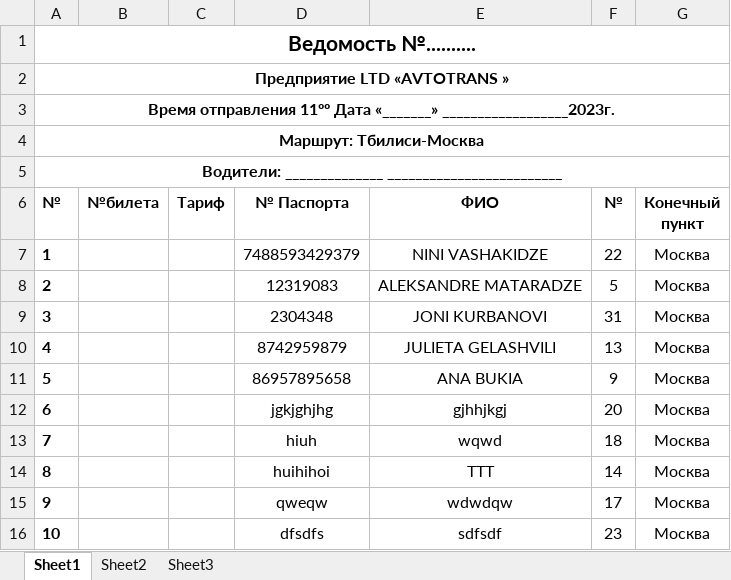
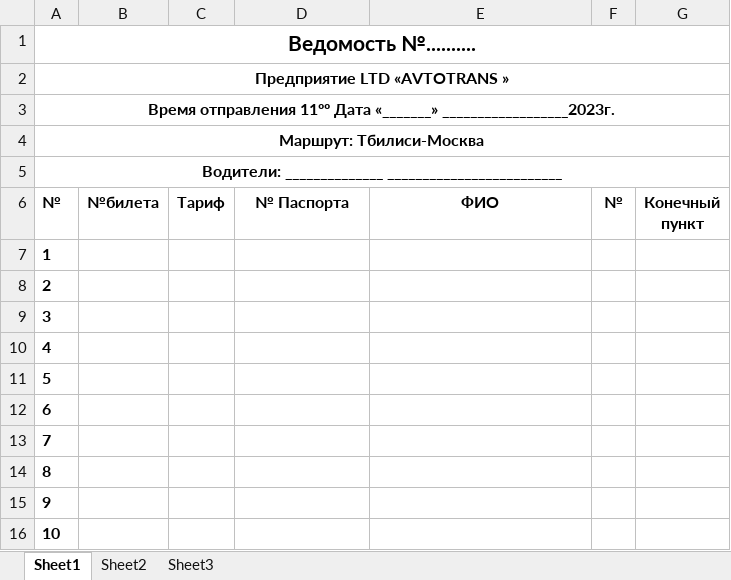
Before and after one commit to hardingeron/site, an Excel workbook: Ведомость.xlsx, sheet Sheet1, drawn as a sheet; only a part is shown; values as stored, in another font and other column widths than the file's, no borders; the diff covers the shown part only; the diff names each change by its address in the sheet, - before the commit and + after, or states it on an @@ line.

```diff
--- a/Ведомость.xlsx (sheet Sheet1)
+++ b/Ведомость.xlsx (sheet Sheet1)
-D7 (№ Паспорта): 7488593429379
+D7 (№ Паспорта): (empty)
-E7 (ФИО): NINI VASHAKIDZE
+E7 (ФИО): (empty)
-F7 (№): 22
+F7 (№): (empty)
-G7:G16 (Конечный пункт): Москва
+G7:G16 (Конечный пункт): (empty)
-D8 (№ Паспорта): 12319083
+D8 (№ Паспорта): (empty)
-E8 (ФИО): ALEKSANDRE MATARADZE
+E8 (ФИО): (empty)
-F8 (№): 5
+F8 (№): (empty)
-D9 (№ Паспорта): 2304348
+D9 (№ Паспорта): (empty)
-E9 (ФИО): JONI KURBANOVI
+E9 (ФИО): (empty)
-F9 (№): 31
+F9 (№): (empty)
-D10 (№ Паспорта): 8742959879
+D10 (№ Паспорта): (empty)
-E10 (ФИО): JULIETA GELASHVILI
+E10 (ФИО): (empty)
-F10 (№): 13
+F10 (№): (empty)
-D11 (№ Паспорта): 86957895658
+D11 (№ Паспорта): (empty)
-E11 (ФИО): ANA BUKIA
+E11 (ФИО): (empty)
-F11 (№): 9
+F11 (№): (empty)
-D12 (№ Паспорта): jgkjghjhg
+D12 (№ Паспорта): (empty)
-E12 (ФИО): gjhhjkgj
+E12 (ФИО): (empty)
-F12 (№): 20
+F12 (№): (empty)
-D13 (№ Паспорта): hiuh
+D13 (№ Паспорта): (empty)
-E13 (ФИО): wqwd
+E13 (ФИО): (empty)
-F13 (№): 18
+F13 (№): (empty)
-D14 (№ Паспорта): huihihoi
+D14 (№ Паспорта): (empty)
-E14 (ФИО): TTT
+E14 (ФИО): (empty)
-F14 (№): 14
+F14 (№): (empty)
-D15 (№ Паспорта): qweqw
+D15 (№ Паспорта): (empty)
-E15 (ФИО): wdwdqw
+E15 (ФИО): (empty)
-F15 (№): 17
+F15 (№): (empty)
-D16 (№ Паспорта): dfsdfs
+D16 (№ Паспорта): (empty)
-E16 (ФИО): sdfsdf
+E16 (ФИО): (empty)
-F16 (№): 23
+F16 (№): (empty)
```
Also changed, not shown: 85 edited cells elsewhere in this sheet, bileti.xlsx, 10 other files.
